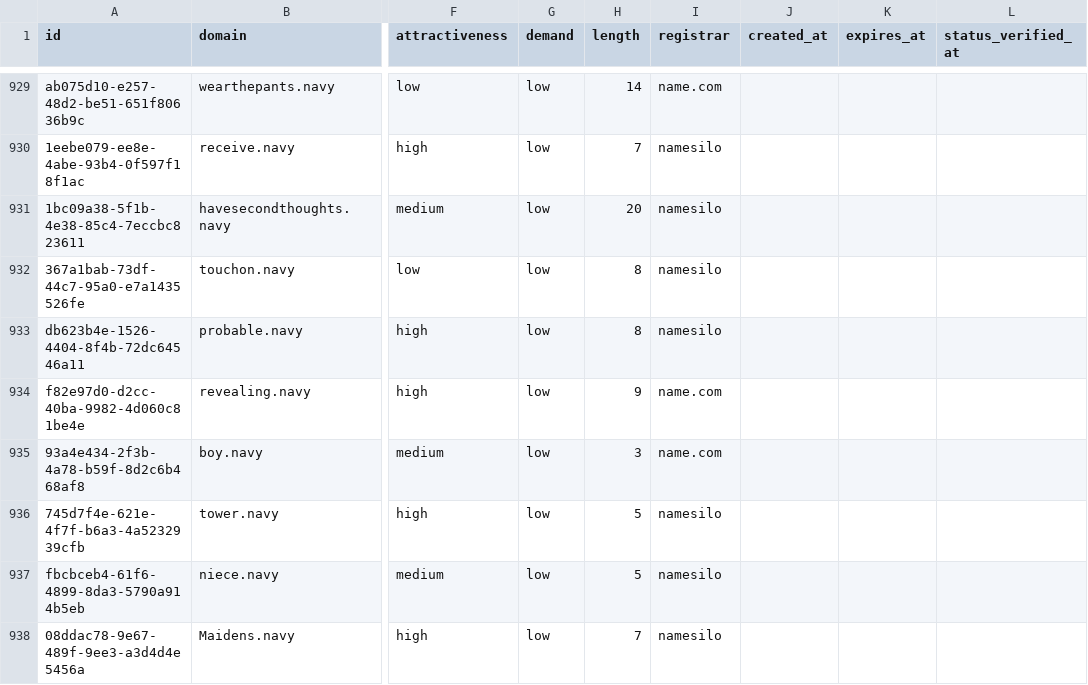
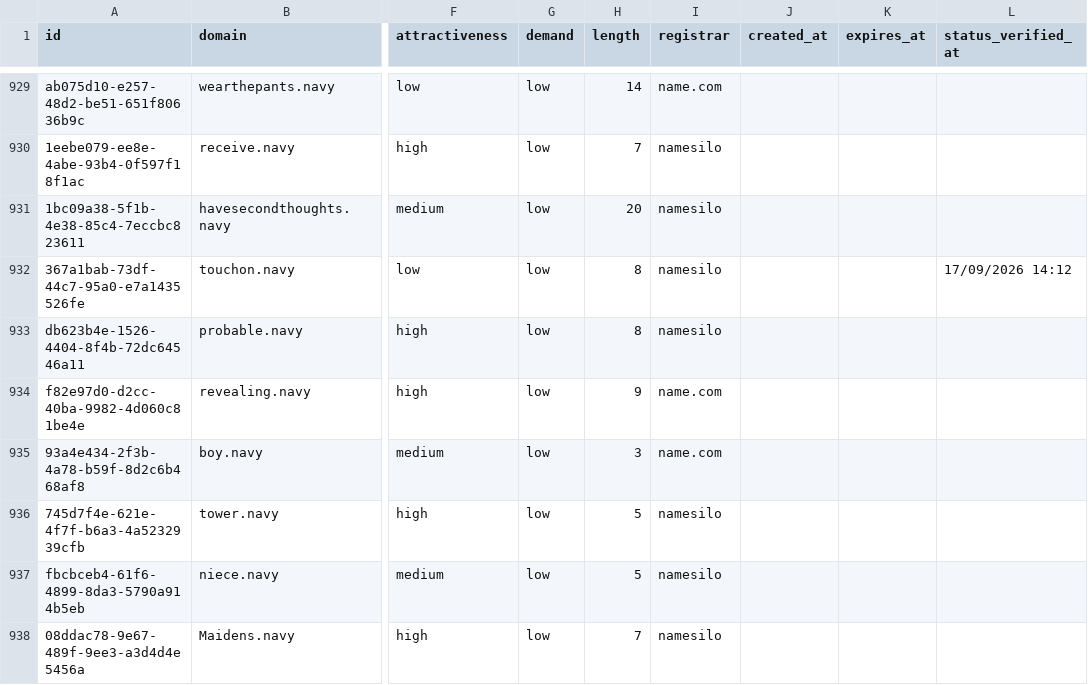
Before and after one commit to UniqueDomains/navy-oneword-domains, a CSV file: navy.csv, drawn as a sheet; only a part is shown, gaps mark what is left out; the diff names each change by its address in the sheet, - before the commit and + after, or states it on an @@ line.

Commit message:
Domains update

```diff
--- a/navy.csv
+++ b/navy.csv
-L932 (status_verified_at): (empty)
+L932 (status_verified_at): 17/09/2026 14:12
```
Also changed, not shown: 4 other files.
